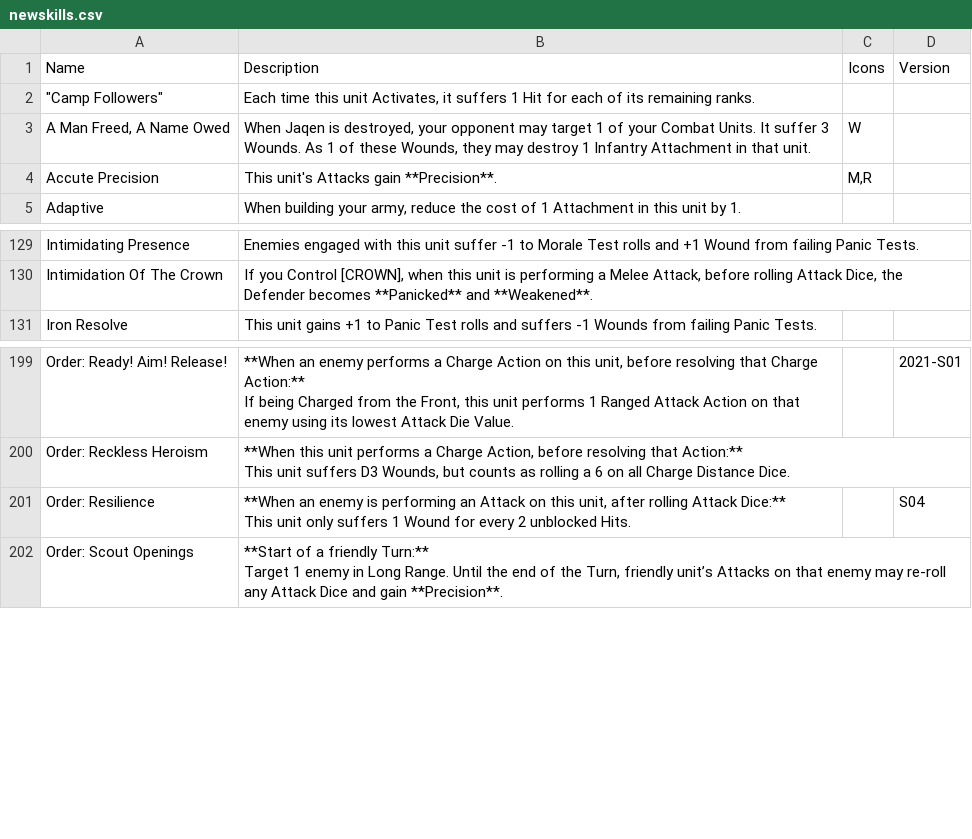
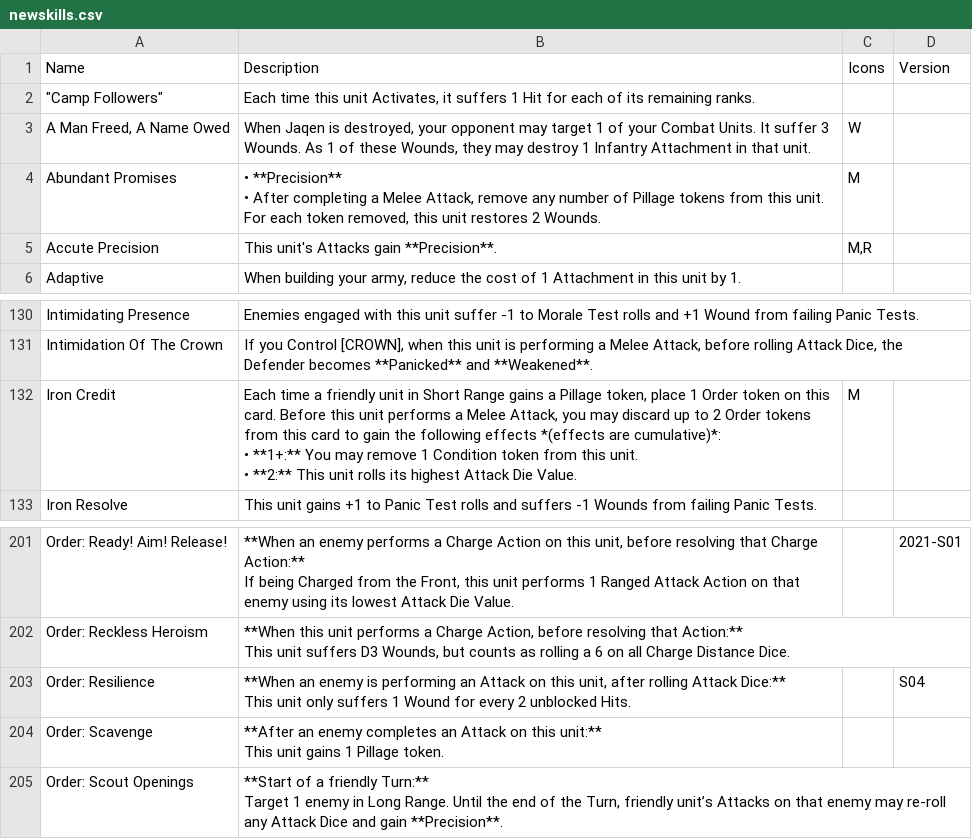
Before and after one commit to Pf2eTools/asoiaf-tmg-data, a CSV file: data/warcouncil/newskills.csv, drawn as a sheet; only a part is shown, gaps mark what is left out; ↵ is a line break in a cell; the diff names each change by its address in the sheet, - before the commit and + after, or states it on an @@ line.

Commit message:
warcouncil update: stony shore

```diff
--- a/data/warcouncil/newskills.csv
+++ b/data/warcouncil/newskills.csv
+row 4: Abundant Promises | • **Precision** ↵ • After completing a Melee Attack, remove any number of Pillage tokens from this unit. For each token removed, this unit restores 2 Wounds. | M
+row 132: Iron Credit | Each time a friendly unit in Short Range gains a Pillage token, place 1 Order token on this card. Before this unit performs a Melee Attack, you may discard up to 2 Order tokens from this card to gain the following effects *(effects are cumulative)*: ↵ • **1+:** You may remove 1 Condition token from this unit. ↵ • **2:** This unit rolls its highest Attack Die Value. | M
+row 204: Order: Scavenge | **After an enemy completes an Attack on this unit:** ↵ This unit gains 1 Pillage token.
```
Also changed, not shown: data/warcouncil/attachments.csv, data/warcouncil/units.csv, 42 other files.
